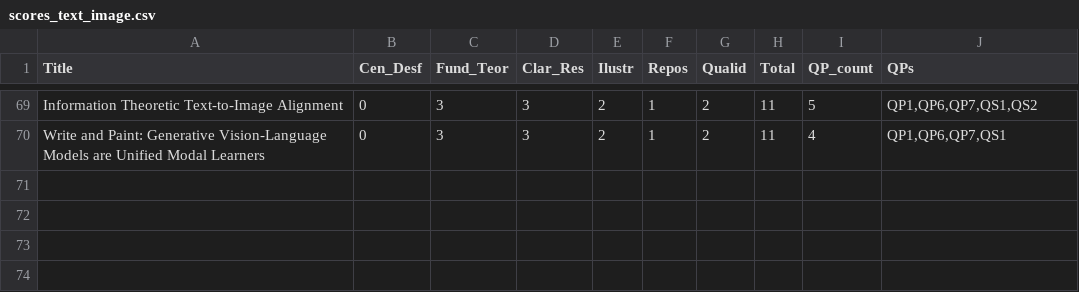
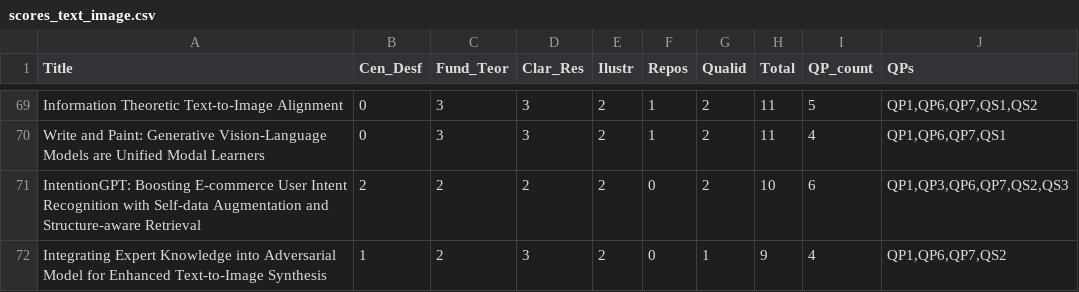
Before and after one commit to GabrielFerrante/Survey_VLMs_GSF_PTMS, a CSV file: scores_text_image.csv, drawn as a sheet; only a part is shown, gaps mark what is left out.

```diff
--- a/scores_text_image.csv
+++ b/scores_text_image.csv
@@ -70 +70,3 @@ Information Theoretic Text-to-Image Alignment,0,3,3,2,1,2,11,5,"QP1,QP6,QP7,QS1,
 Write and Paint: Generative Vision-Language Models are Unified Modal Learners,0,3,3,2,1,2,11,4,"QP1,QP6,QP7,QS1"
+IntentionGPT: Boosting E-commerce User Intent Recognition with Self-data Augmentation and Structure-aware Retrieval,2,2,2,2,0,2,10,6,"QP1,QP3,QP6,QP7,QS2,QS3"
+Integrating Expert Knowledge into Adversarial Model for Enhanced Text-to-Image Synthesis,1,2,3,2,0,1,9,4,"QP1,QP6,QP7,QS2"
```
Also changed, not shown: scores_generate.csv, scores_image_text.csv, 30 other files.
